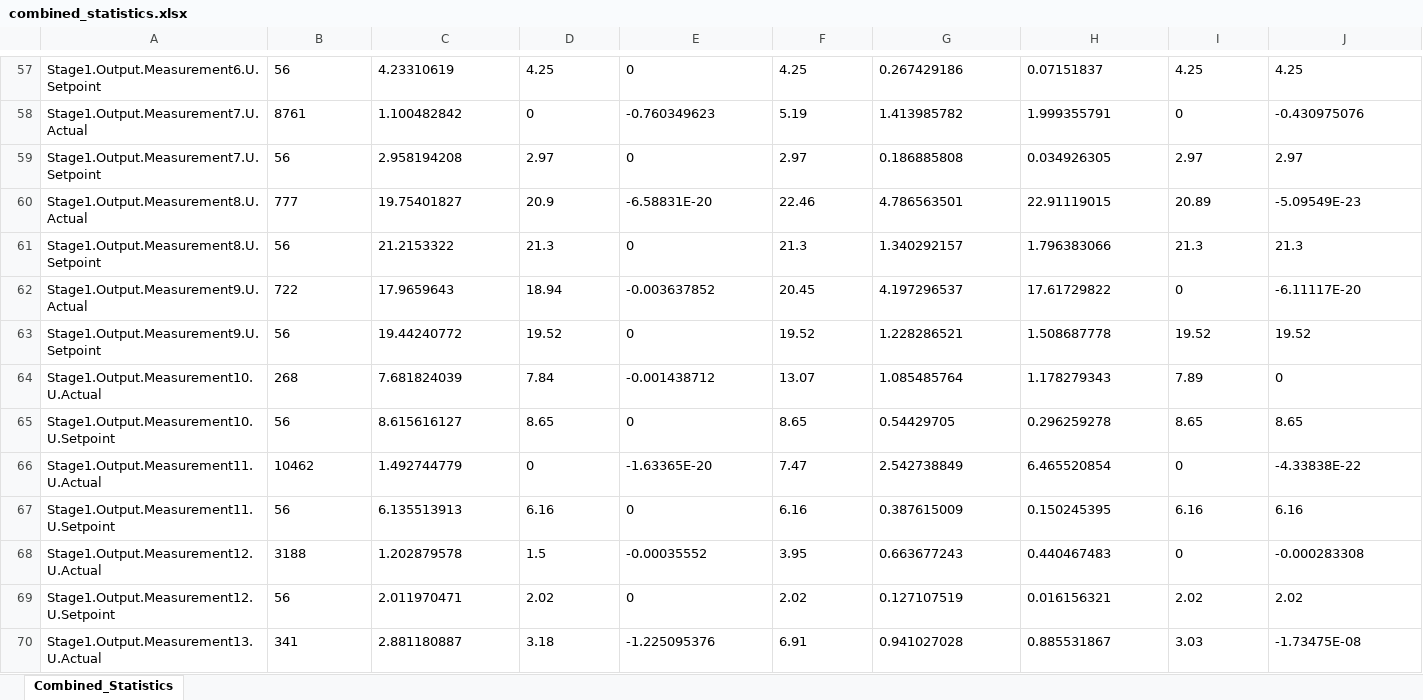
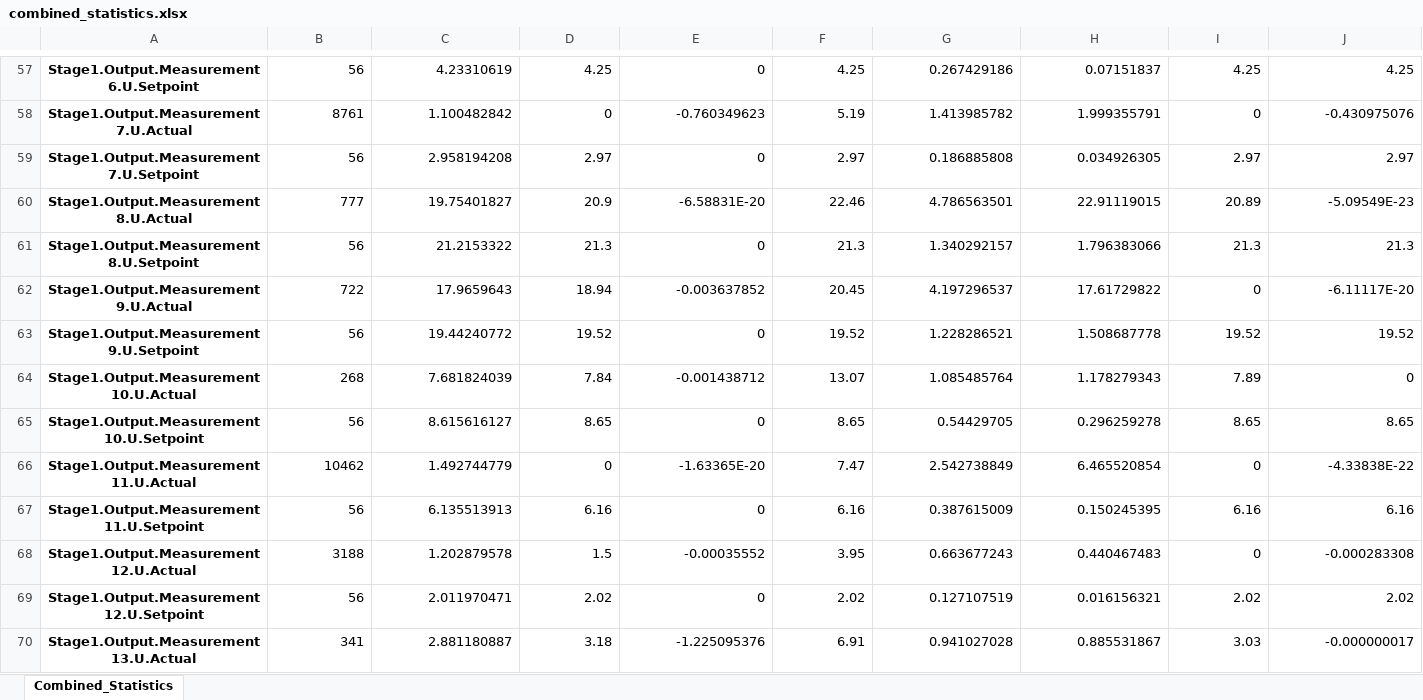
Before and after one commit to HuyChu92/dtc-dr, an Excel workbook: data-analyse/combined_statistics.xlsx, sheet Combined_Statistics, drawn as a sheet; only a part is shown, gaps mark what is left out; values as stored, in another font and other column widths than the file's, no borders; the diff covers the shown part only; the diff names each change by its address in the sheet, - before the commit and + after, or states it on an @@ line.

```diff
--- a/data-analyse/combined_statistics.xlsx (sheet Combined_Statistics)
+++ b/data-analyse/combined_statistics.xlsx (sheet Combined_Statistics)
@@ A57:A70 bold: off → on, alignment: left → center @@
-B57:J69 alignment: left
+B57:J69 alignment: right
-B70:I70 alignment: left
+B70:I70 alignment: right
-J70: -1.73475E-08
+J70: -0.000000017
```
Also changed, not shown: 5 edited cells and cell formats elsewhere in this sheet, 4 other files.
